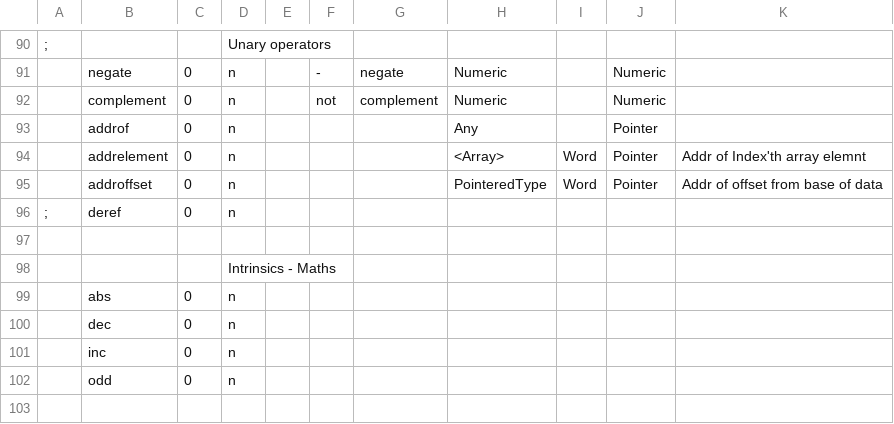
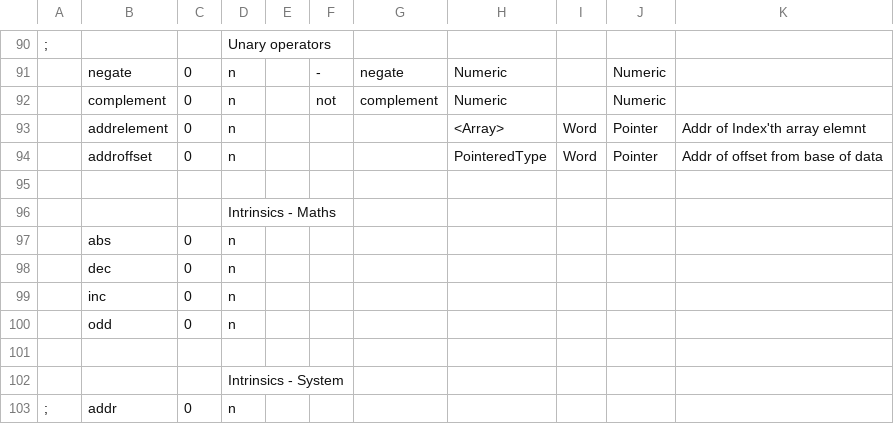
Before and after one commit to Bread80/Quiche, a CSV file: redist/bin/OperatorsNG.csv, drawn as a sheet; only a part is shown, gaps mark what is left out; the shorter side is filled out with more unchanged rows; the diff names each change by its address in the sheet, - before the commit and + after, or states it on an @@ line.

```diff
--- a/redist/bin/OperatorsNG.csv
+++ b/redist/bin/OperatorsNG.csv
-row 93:  | addrof | 0 | n |  |  |  | Any |  | Pointer
-row 96: ; | deref | 0 | n
```
Also changed, not shown: redist/bin/PrimitivesNG.csv, 43 other files.
